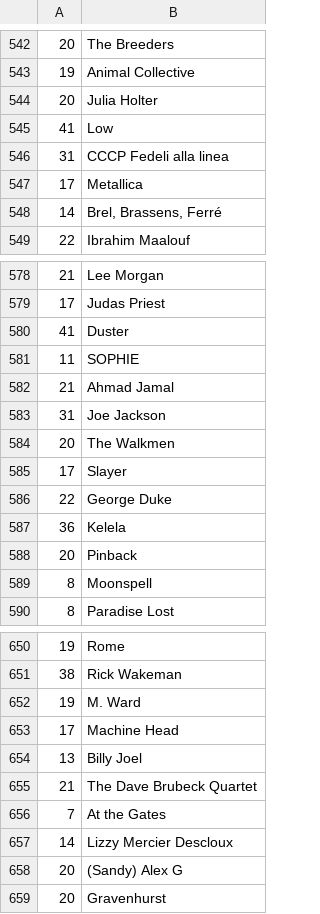
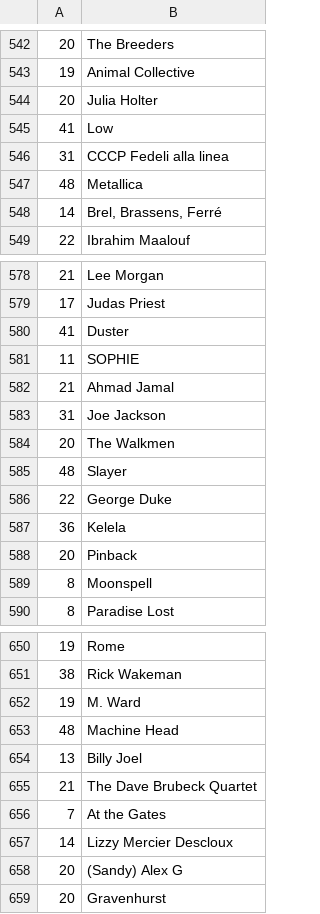
Before and after one commit to dbeley/playlist-versioning, a CSV file: files/03-artists.csv, drawn as a sheet; only a part is shown, gaps mark what is left out; the diff covers the shown part only.

```diff
--- a/files/03-artists.csv
+++ b/files/03-artists.csv
@@ -546,3 +546,3 @@
 31;CCCP Fedeli alla linea
-17;Metallica
+48;Metallica
 14;Brel, Brassens, Ferré
@@ -584,3 +584,3 @@
 20;The Walkmen
-17;Slayer
+48;Slayer
 22;George Duke
@@ -652,3 +652,3 @@
 19;M. Ward
-17;Machine Head
+48;Machine Head
 13;Billy Joel
```
Also changed, not shown: 7 added rows and 6 edited cells elsewhere in this file, files/00-d_beley_favorite_tracks.csv, files/01-result_mplaylist.csv, 7 other files.
